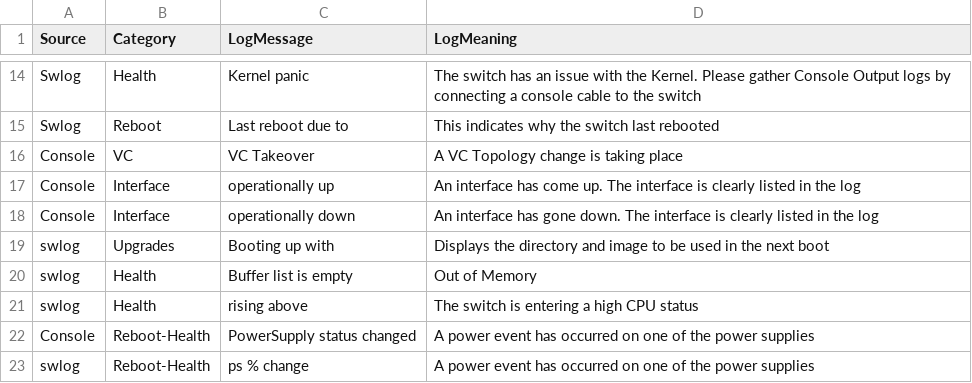
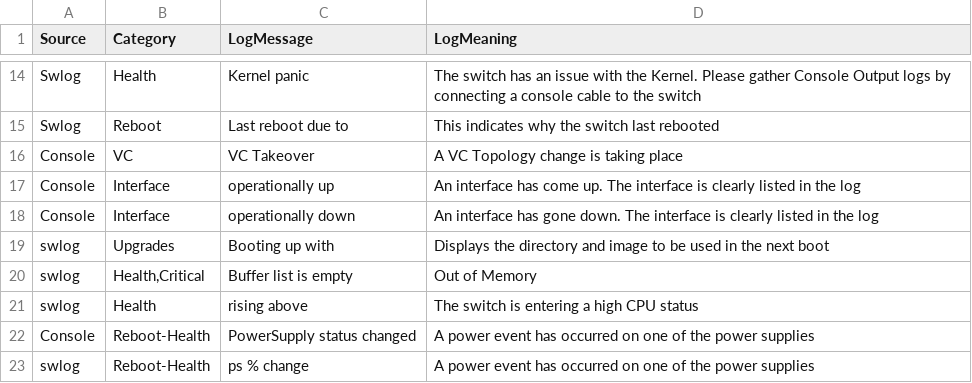
Before and after one commit to bgbyte/tsbuddy, a CSV file: src/tsbuddy/log_analyzer/loglist-master.csv, drawn as a sheet; only a part is shown, gaps mark what is left out.

Commit message:
modified:   src/tsbuddy/log_analyzer/loglist-master.csv 	modified:   src/tsbuddy/log_analyzer/logparser_v2.py

```diff
--- a/src/tsbuddy/log_analyzer/loglist-master.csv
+++ b/src/tsbuddy/log_analyzer/loglist-master.csv
@@ -19,3 +19,3 @@ Console,Interface,operationally down,An interface has gone down. The interface i
 swlog,Upgrades,Booting up with,Displays the directory and image to be used in the next boot
-swlog,Health,Buffer list is empty,Out of Memory
+swlog,"Health,Critical",Buffer list is empty,Out of Memory
 swlog,Health,rising above,The switch is entering a high CPU status
```
Also changed, not shown: 1 other file.
